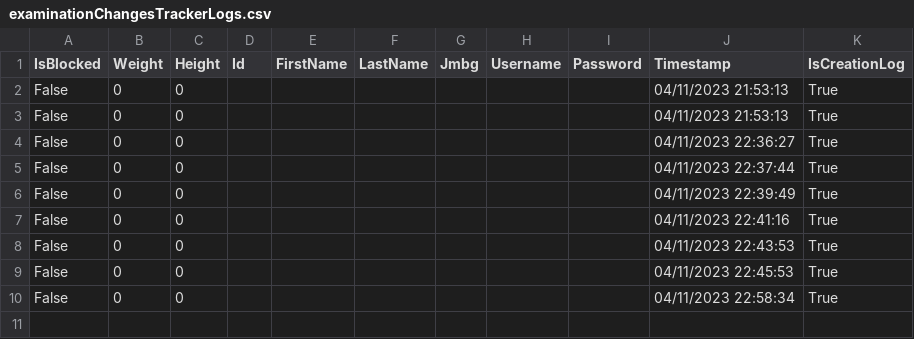
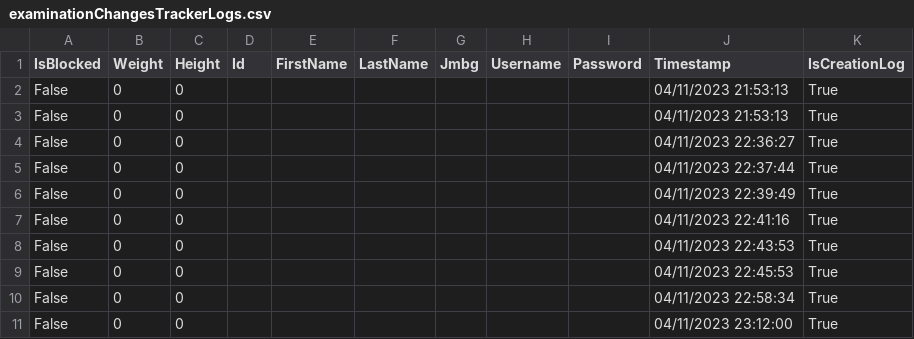
Before and after one commit to BulatovicBalsa/sims-project, a CSV file: Hospital/Data/examinationChangesTrackerLogs.csv, drawn as a sheet.

Commit message:
fix: fixed add examination

```diff
--- a/Hospital/Data/examinationChangesTrackerLogs.csv
+++ b/Hospital/Data/examinationChangesTrackerLogs.csv
@@ -10 +10,2 @@ False,0,0,,,,,,,04/11/2023 22:45:53,True
 False,0,0,,,,,,,04/11/2023 22:58:34,True
+False,0,0,,,,,,,04/11/2023 23:12:00,True
```
Also changed, not shown: 5 other files.
